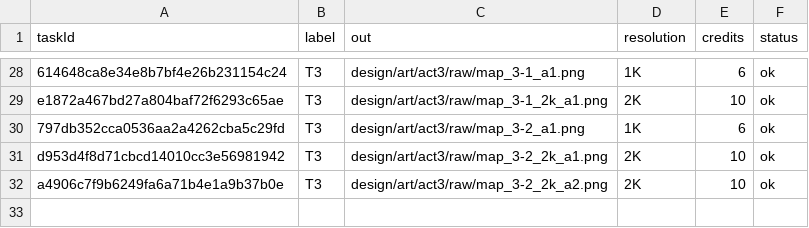
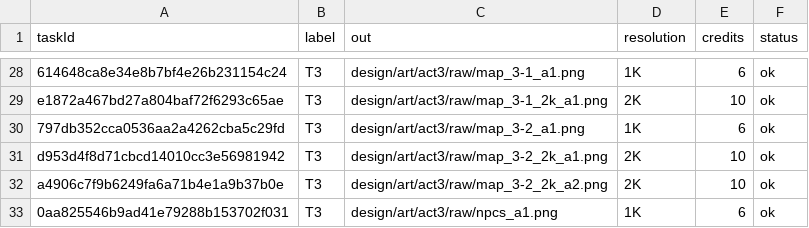
Before and after one commit to 989-alt/woorimal-rpg, a TSV file: design/art/credits.tsv, drawn as a sheet; only a part is shown, gaps mark what is left out.

```diff
--- a/design/art/credits.tsv
+++ b/design/art/credits.tsv
@@ -32 +32,2 @@ d953d4f8d71cbcd14010cc3e56981942	T3	design/art/act3/raw/map_3-2_2k_a1.png	2K	10
 a4906c7f9b6249fa6a71b4e1a9b37b0e	T3	design/art/act3/raw/map_3-2_2k_a2.png	2K	10	ok
+0aa825546b9ad41e79288b153702f031	T3	design/art/act3/raw/npcs_a1.png	1K	6	ok
```
Also changed, not shown: 9 other files.
